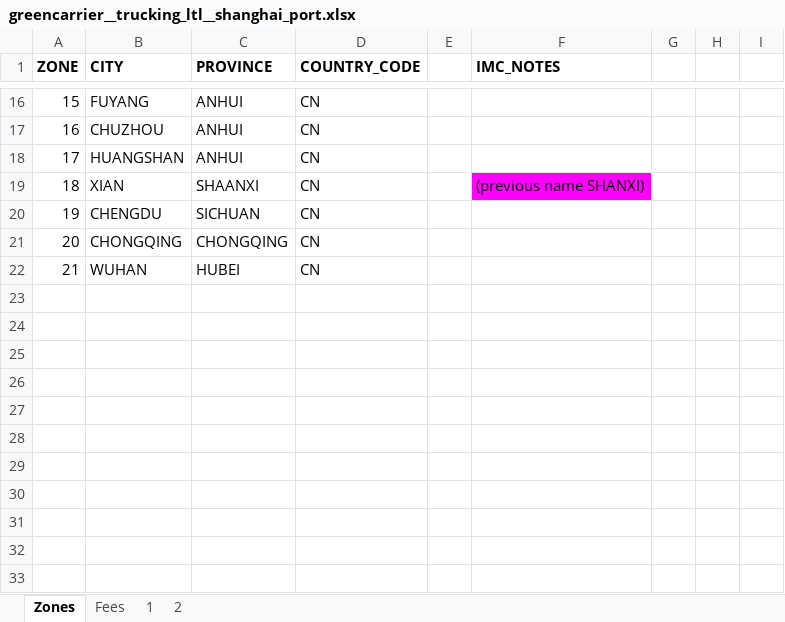
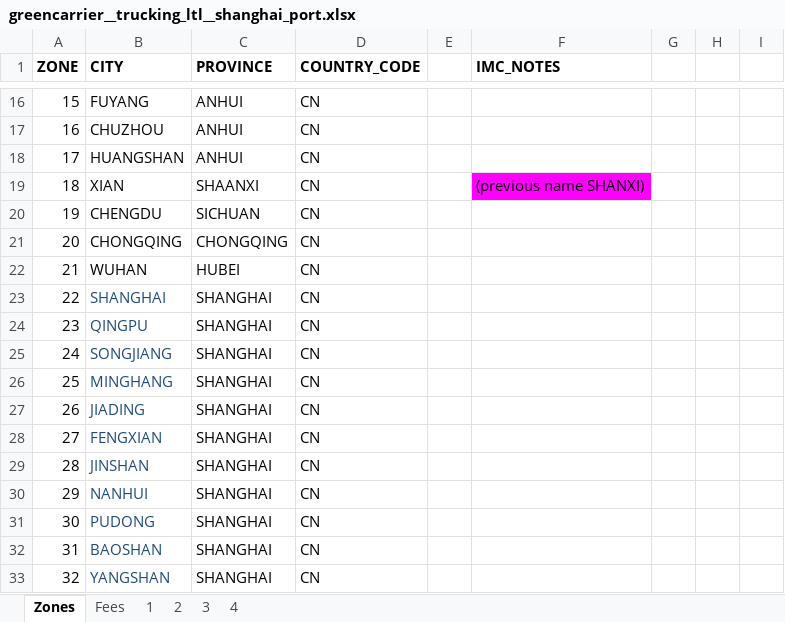
Before and after one commit to romikoops/polaris_clone, an Excel workbook: db/dummydata/greencarrier/greencarrier__trucking_ltl__shanghai_port.xlsx, sheet Zones, drawn as a sheet; only a part is shown, gaps mark what is left out; values as stored, in another font and other column widths than the file's, no borders; charts and pictures not drawn; the diff names each change by its address in the sheet, - before the commit and + after, or states it on an @@ line.

```diff
--- a/db/dummydata/greencarrier/greencarrier__trucking_ltl__shanghai_port.xlsx (sheet Zones)
+++ b/db/dummydata/greencarrier/greencarrier__trucking_ltl__shanghai_port.xlsx (sheet Zones)
+sheet tab: 3
+sheet tab: 4
+row 23: 22 | SHANGHAI | SHANGHAI | CN
+row 24: 23 | QINGPU | SHANGHAI | CN
+row 25: 24 | SONGJIANG | SHANGHAI | CN
+row 26: 25 | MINGHANG | SHANGHAI | CN
+row 27: 26 | JIADING | SHANGHAI | CN
+row 28: 27 | FENGXIAN | SHANGHAI | CN
+row 29: 28 | JINSHAN | SHANGHAI | CN
+row 30: 29 | NANHUI | SHANGHAI | CN
+row 31: 30 | PUDONG | SHANGHAI | CN
+row 32: 31 | BAOSHAN | SHANGHAI | CN
+row 33: 32 | YANGSHAN | SHANGHAI | CN
```
Also changed, not shown: sheet 1, sheet 2, charts or pictures, 5 other files.
